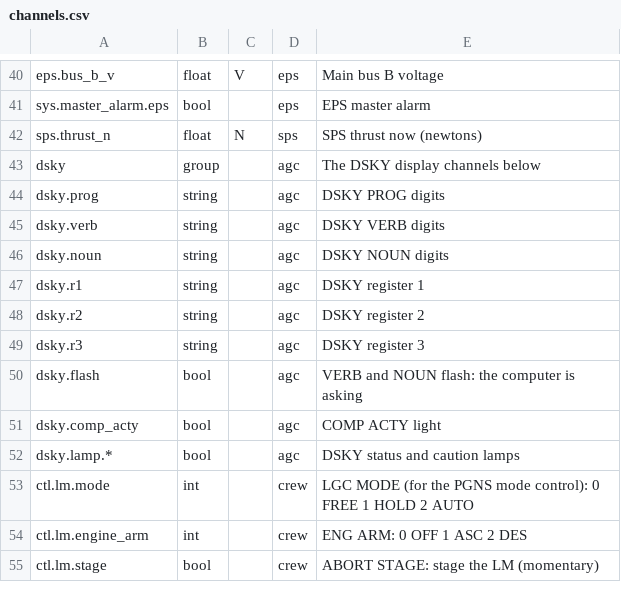
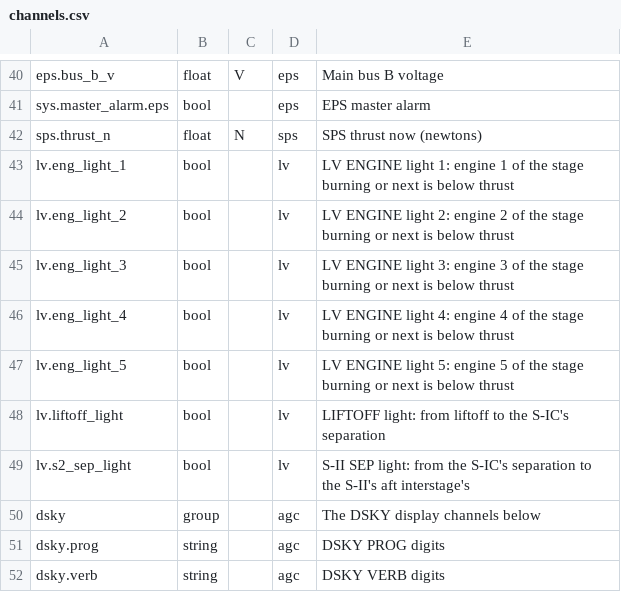
Before and after one commit to scomofo/apollo-csm-sim, a CSV file: data/cockpit/channels.csv, drawn as a sheet; only a part is shown, gaps mark what is left out; the shorter side is filled out with more unchanged rows; the diff names each change by its address in the sheet, - before the commit and + after, or states it on an @@ line.

```diff
--- a/data/cockpit/channels.csv
+++ b/data/cockpit/channels.csv
+row 43: lv.eng_light_1 | bool |  | lv | LV ENGINE light 1: engine 1 of the stage burning or next is below thrust
+row 44: lv.eng_light_2 | bool |  | lv | LV ENGINE light 2: engine 2 of the stage burning or next is below thrust
+row 45: lv.eng_light_3 | bool |  | lv | LV ENGINE light 3: engine 3 of the stage burning or next is below thrust
+row 46: lv.eng_light_4 | bool |  | lv | LV ENGINE light 4: engine 4 of the stage burning or next is below thrust
+row 47: lv.eng_light_5 | bool |  | lv | LV ENGINE light 5: engine 5 of the stage burning or next is below thrust
+row 48: lv.liftoff_light | bool |  | lv | LIFTOFF light: from liftoff to the S-IC's separation
+row 49: lv.s2_sep_light | bool |  | lv | S-II SEP light: from the S-IC's separation to the S-II's aft interstage's
```
Also changed, not shown: data/cockpit/controls.csv, 32 other files.
